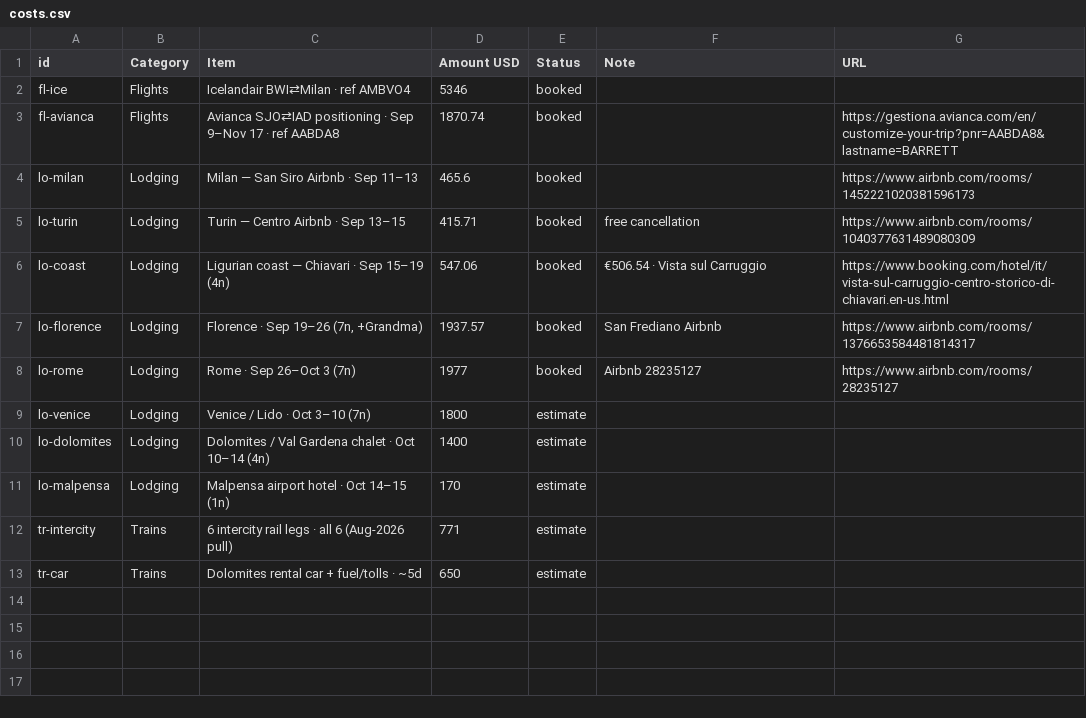
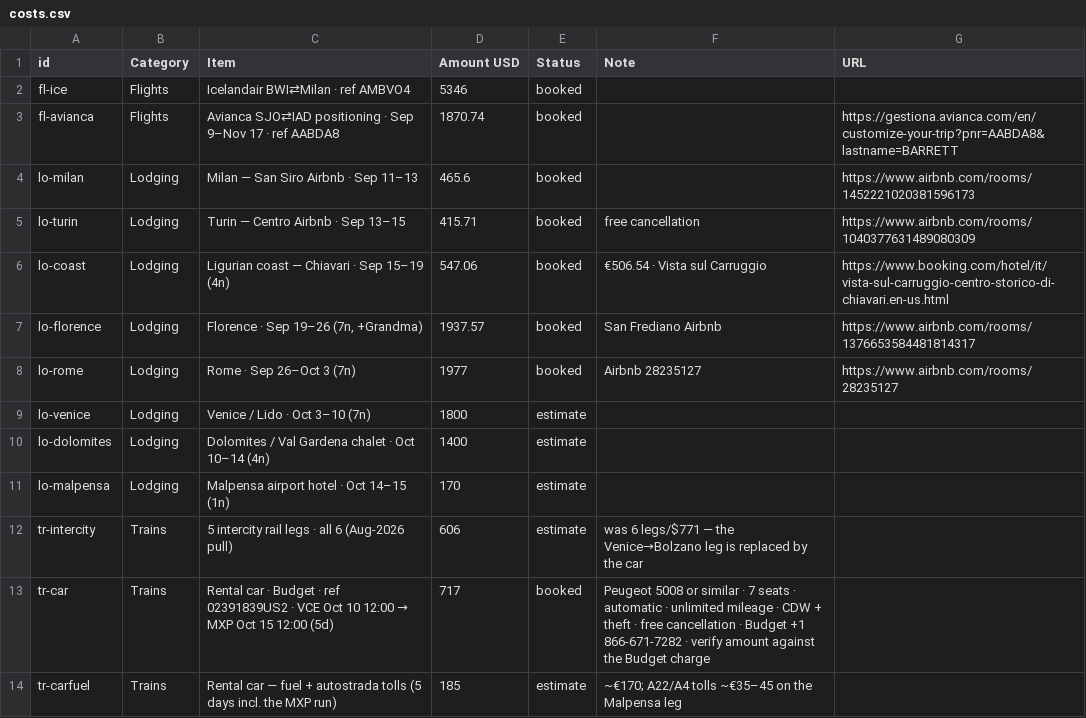
Before and after one commit to thoughtpunch/travel_planner, a CSV file: italy-trip-2026/public/costs.csv, drawn as a sheet.

```diff
--- a/italy-trip-2026/public/costs.csv
+++ b/italy-trip-2026/public/costs.csv
@@ -11,3 +11,4 @@
 "lo-malpensa","Lodging","Malpensa airport hotel · Oct 14–15 (1n)","170","estimate","",""
-"tr-intercity","Trains","6 intercity rail legs · all 6 (Aug-2026 pull)","771","estimate","",""
-"tr-car","Trains","Dolomites rental car + fuel/tolls · ~5d","650","estimate","",""
+"tr-intercity","Trains","5 intercity rail legs · all 6 (Aug-2026 pull)","606","estimate","was 6 legs/$771 — the Venice→Bolzano leg is replaced by the car",""
+"tr-car","Trains","Rental car · Budget · ref 02391839US2 · VCE Oct 10 12:00 → MXP Oct 15 12:00 (5d)","717","booked","Peugeot 5008 or similar · 7 seats · automatic · unlimited mileage · CDW + theft · free cancellation · Budget +1 866-671-7282 · verify amount against the Budget charge",""
+"tr-carfuel","Trains","Rental car — fuel + autostrada tolls (5 days incl. the MXP run)","185","estimate","~€170; A22/A4 tolls ~€35–45 on the Malpensa leg",""
```
Also changed, not shown: 21 other files.
